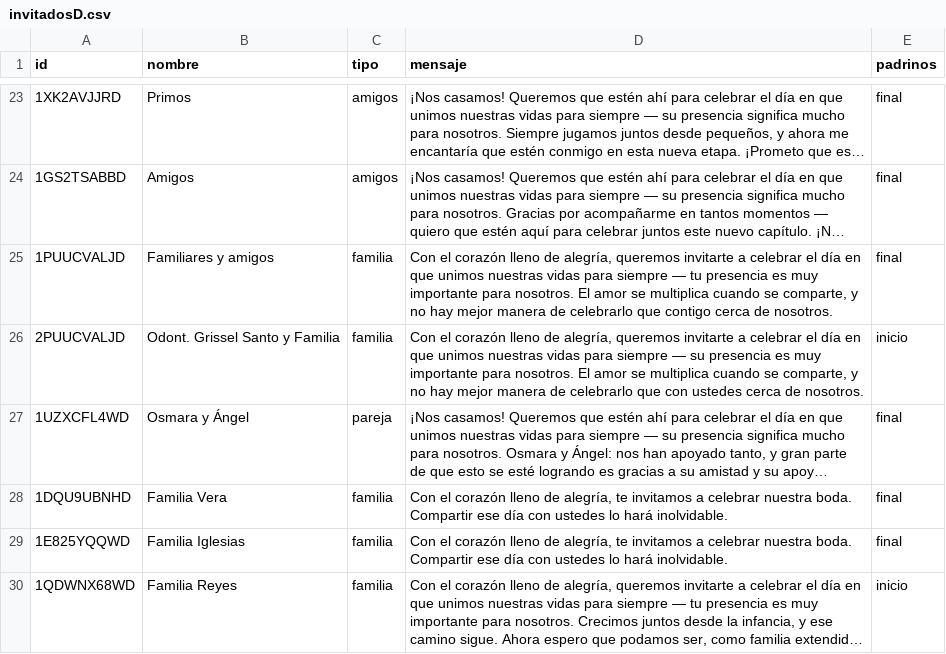
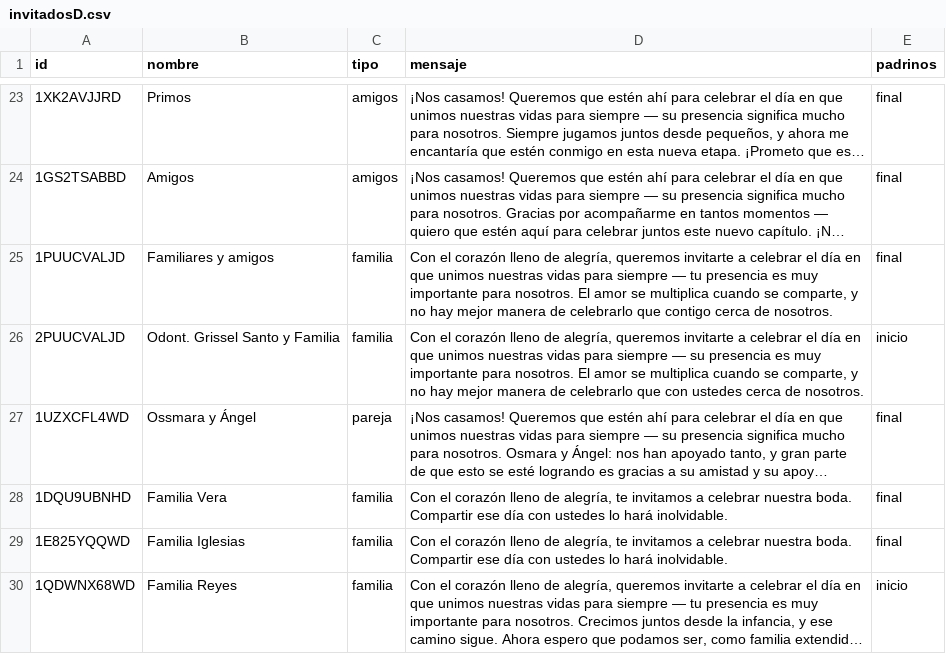
Before and after one commit to dante-chavarria/AriYDante, a CSV file: invitadosD.csv, drawn as a sheet; only a part is shown, gaps mark what is left out; long unchanged cells end in …; the diff names each change by its address in the sheet, - before the commit and + after, or states it on an @@ line.

```diff
--- a/invitadosD.csv
+++ b/invitadosD.csv
-B27 (nombre): Osmara y Ángel
+B27 (nombre): Ossmara y Ángel
```
